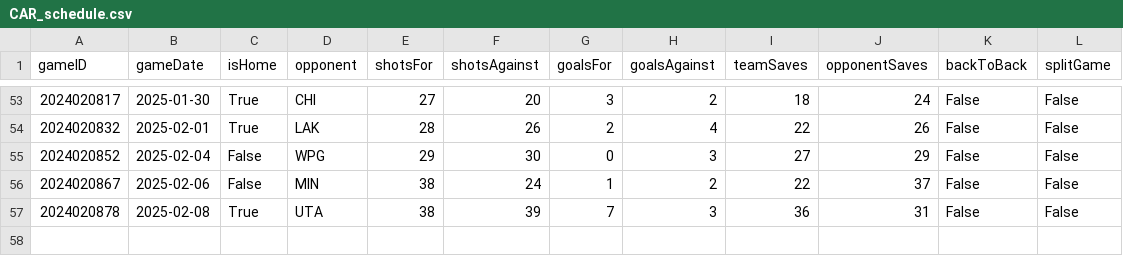
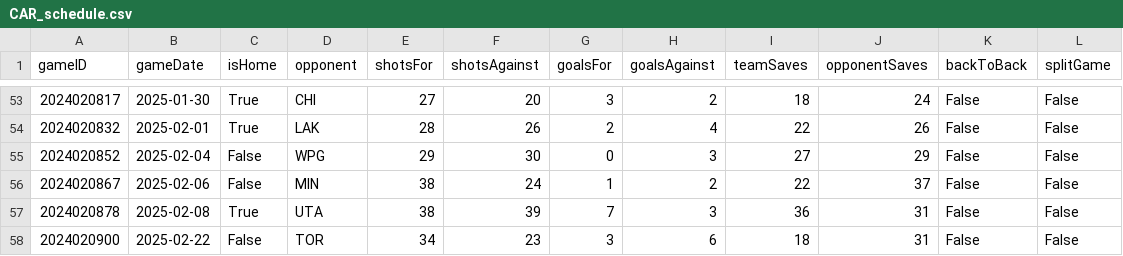
Before and after one commit to jjakemoss/saves-model, a CSV file: team_schedules/CAR_schedule.csv, drawn as a sheet; only a part is shown, gaps mark what is left out; the diff names each change by its address in the sheet, - before the commit and + after, or states it on an @@ line.

```diff
--- a/team_schedules/CAR_schedule.csv
+++ b/team_schedules/CAR_schedule.csv
+row 58: 2024020900 | 2025-02-22 | False | TOR | 34 | 23 | 3 | 6 | 18 | 31 | False | False
```
Also changed, not shown: team_schedules/CHI_schedule.csv, team_schedules/COL_schedule.csv, 28 other files.
